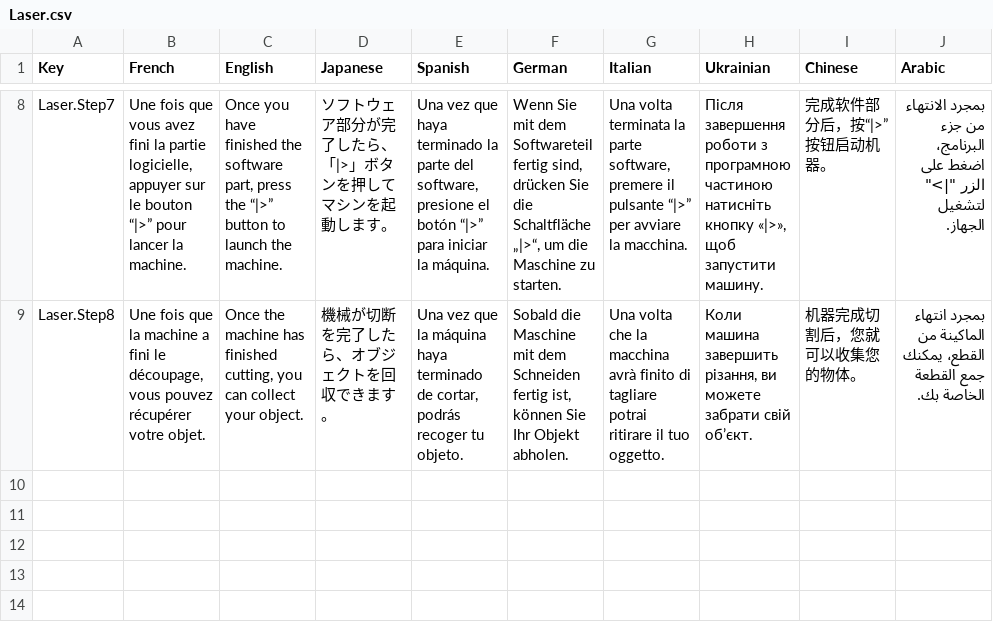
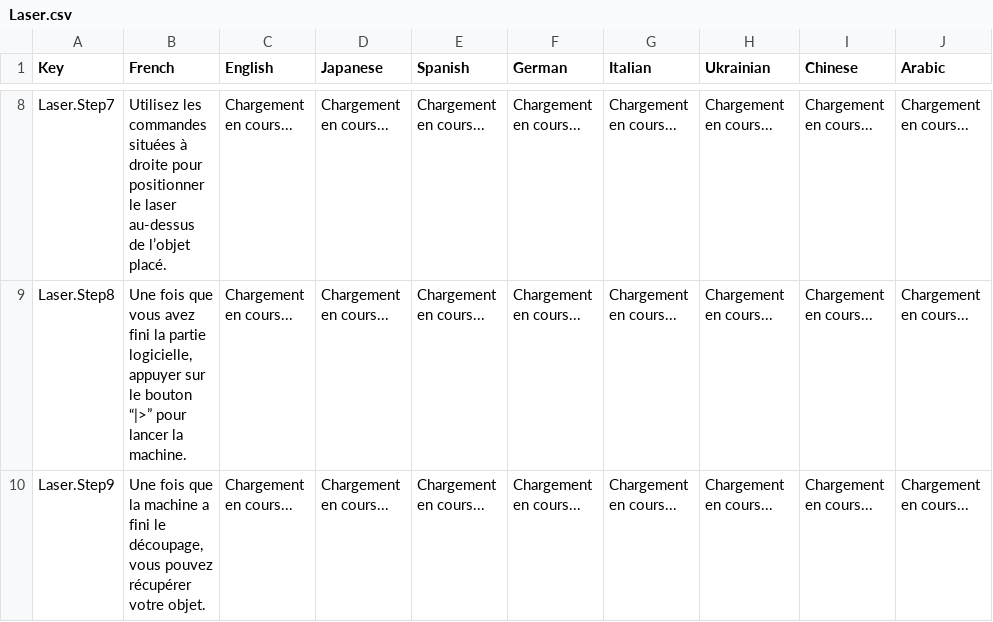
Before and after one commit to Okiles/PolyLens, a CSV file: Assets/SimpleLocalization/Resources/Localization/Laser.csv, drawn as a sheet; only a part is shown, gaps mark what is left out; the diff covers the shown part only; the diff names each change by its address in the sheet, - before the commit and + after, or states it on an @@ line.

Commit message:
add step

```diff
--- a/Assets/SimpleLocalization/Resources/Localization/Laser.csv
+++ b/Assets/SimpleLocalization/Resources/Localization/Laser.csv
-B8 (French): Une fois que vous avez fini la partie logicielle, appuyer sur le bouton “|>” pour lancer la machine.
+B8 (French): Utilisez les commandes situées à droite pour positionner le laser au-dessus de l’objet placé.
-C8 (English): Once you have finished the software part, press the “|>” button to launch the machine.
+C8 (English): Chargement en cours...
-D8 (Japanese): ソフトウェア部分が完了したら、「|>」ボタンを押してマシンを起動します。
+D8 (Japanese): Chargement en cours...
-E8 (Spanish): Una vez que haya terminado la parte del software, presione el botón “|>” para iniciar la máquina.
+E8 (Spanish): Chargement en cours...
-F8 (German): Wenn Sie mit dem Softwareteil fertig sind, drücken Sie die Schaltfläche „|>“, um die Maschine zu starten.
+F8 (German): Chargement en cours...
-G8 (Italian): Una volta terminata la parte software, premere il pulsante “|>” per avviare la macchina.
+G8 (Italian): Chargement en cours...
-H8 (Ukrainian): Після завершення роботи з програмною частиною натисніть кнопку «|>», щоб запустити машину.
+H8 (Ukrainian): Chargement en cours...
-I8 (Chinese): 完成软件部分后，按“|>”按钮启动机器。
+I8 (Chinese): Chargement en cours...
-J8 (Arabic): بمجرد الانتهاء من جزء البرنامج، اضغط على الزر "|>" لتشغيل الجهاز.
+J8 (Arabic): Chargement en cours...
-B9 (French): …fois que la machine a fini le découpage, vous pouvez récupérer votre objet.
+B9 (French): …fois que vous avez fini la partie logicielle, appuyer sur le bouton “|>” pour lancer la machine.
-C9 (English): Once the machine has finished cutting, you can collect your object.
+C9 (English): Chargement en cours...
-D9 (Japanese): 機械が切断を完了したら、オブジェクトを回収できます。
+D9 (Japanese): Chargement en cours...
-E9 (Spanish): Una vez que la máquina haya terminado de cortar, podrás recoger tu objeto.
+E9 (Spanish): Chargement en cours...
-F9 (German): Sobald die Maschine mit dem Schneiden fertig ist, können Sie Ihr Objekt abholen.
+F9 (German): Chargement en cours...
-G9 (Italian): Una volta che la macchina avrà finito di tagliare potrai ritirare il tuo oggetto.
+G9 (Italian): Chargement en cours...
-H9 (Ukrainian): Коли машина завершить різання, ви можете забрати свій об’єкт.
+H9 (Ukrainian): Chargement en cours...
-I9 (Chinese): 机器完成切割后，您就可以收集您的物体。
+I9 (Chinese): Chargement en cours...
-J9 (Arabic): بمجرد انتهاء الماكينة من القطع، يمكنك جمع القطعة الخاصة بك.
+J9 (Arabic): Chargement en cours...
+row 10: Laser.Step9 | Une fois que la machine a fini le découpage, vous pouvez récupérer votre objet. | Chargement en cours... | Chargement en cours... | Chargement en cours... | Chargement en cours... | Chargement en cours... | Chargement en cours... | Chargement en cours... | Chargement en cours...
```
Also changed, not shown: 28 edited cells elsewhere in this file, 2 other files.
